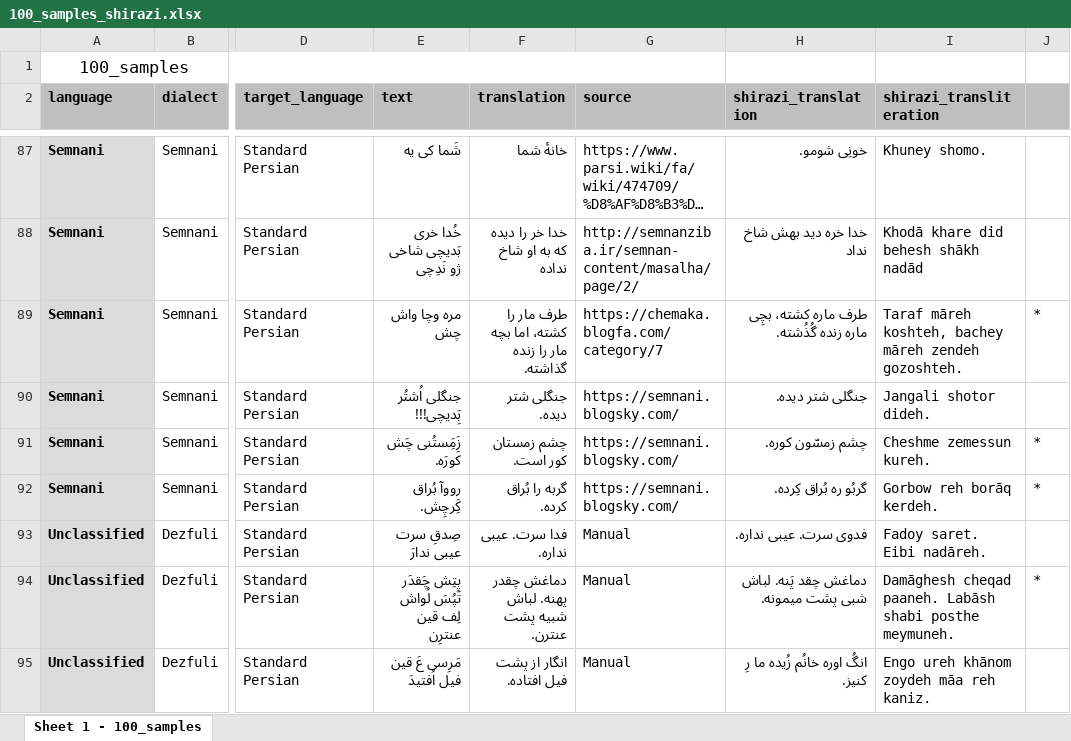
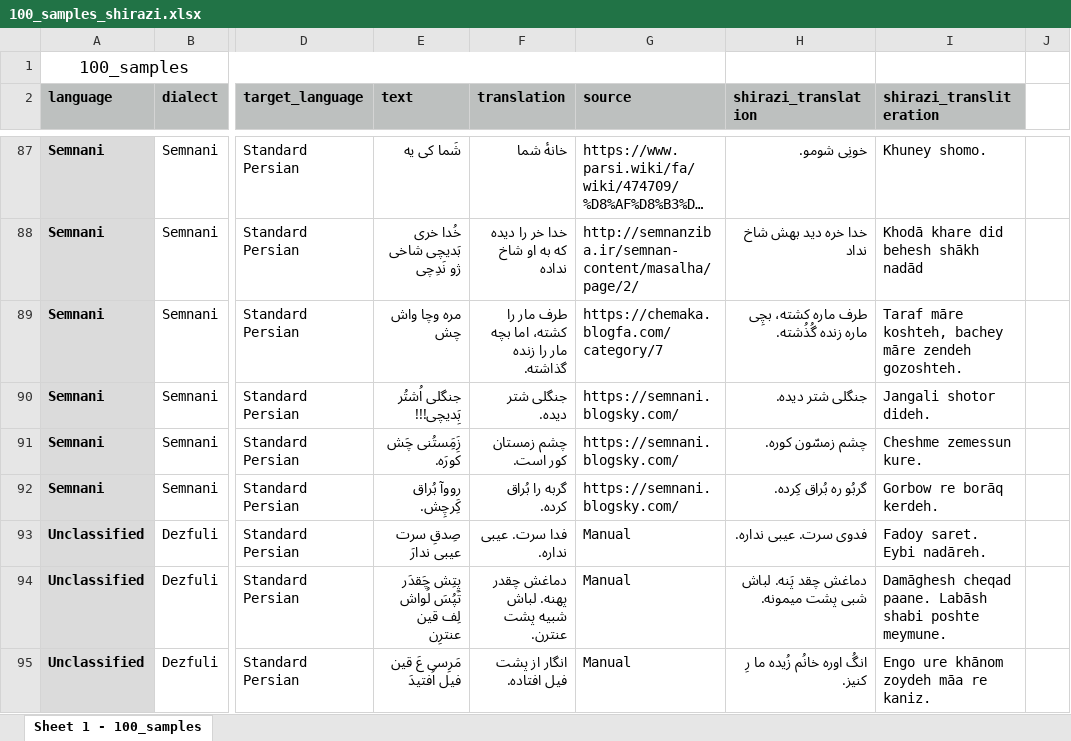
Before and after one commit to SilkRoadAparsin/General, an Excel workbook: datasets/100_samples_shirazi.xlsx, sheet Sheet 1 - 100_samples, drawn as a sheet; only a part is shown, gaps mark what is left out; long unchanged cells end in …; values as stored, in another font and other column widths than the file's, no borders; the diff covers the shown part only; the diff names each change by its address in the sheet, - before the commit and + after, or states it on an @@ line.

Commit message:
Fix some records in Shirazi and remove stars
Fix some translations and transliterations about "eh" + some minor changes. Remove stars from the last column.

```diff
--- a/datasets/100_samples_shirazi.xlsx (sheet Sheet 1 - 100_samples)
+++ b/datasets/100_samples_shirazi.xlsx (sheet Sheet 1 - 100_samples)
-J2 fill: #BDC0BF
+J2 fill: none
-I89 (shirazi_transliteration): Taraf māreh koshteh, bachey māreh zendeh gozoshteh.
+I89 (shirazi_transliteration): Taraf māre koshteh, bachey māre zendeh gozoshteh.
-J89: *
+J89: (empty)
-I91 (shirazi_transliteration): Cheshme zemessun kureh.
+I91 (shirazi_transliteration): Cheshme zemessun kure.
-J91:J92: *
+J91:J92: (empty)
-I92 (shirazi_transliteration): Gorbow reh borāq kerdeh.
+I92 (shirazi_transliteration): Gorbow re borāq kerdeh.
-I93 (shirazi_transliteration): Fadoy saret. Eibi nadāreh.
+I93 (shirazi_transliteration): Fadoy saret. Eybi nadāreh.
-I94 (shirazi_transliteration): Damāghesh cheqad paaneh. Labāsh shabi posthe meymuneh.
+I94 (shirazi_transliteration): Damāghesh cheqad paane. Labāsh shabi poshte meymune.
-J94: *
+J94: (empty)
-H95 bold: on
+H95 bold: off
-I95 (shirazi_transliteration): Engo ureh khānom zoydeh māa reh kaniz.
+I95 (shirazi_transliteration): Engo ure khānom zoydeh māa re kaniz.
```
Also changed, not shown: 37 edited cells and cell formats elsewhere in this sheet.
